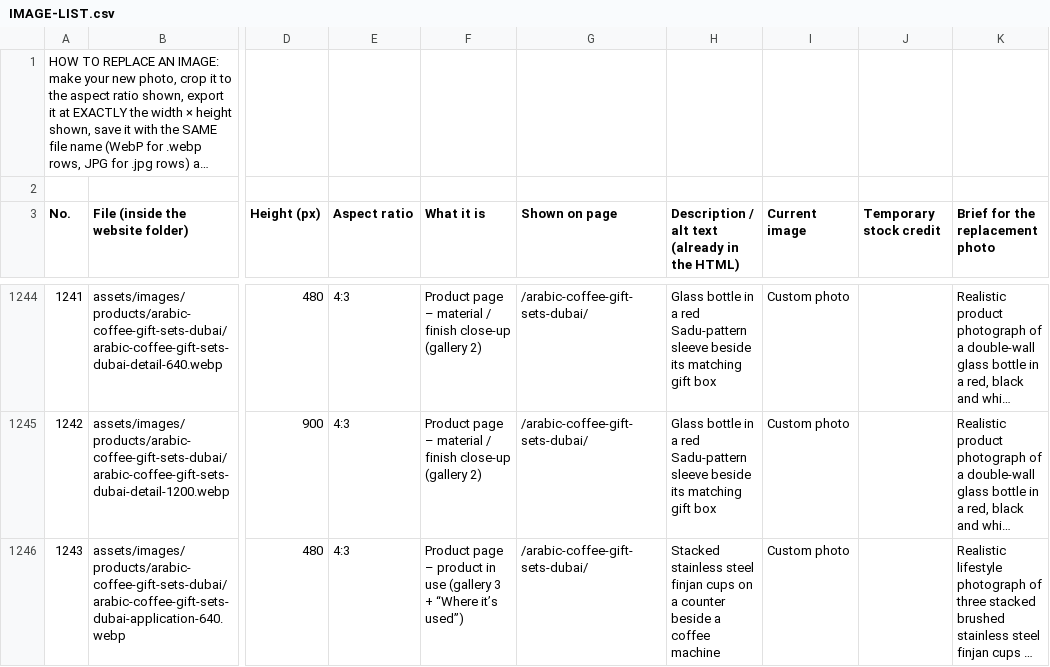
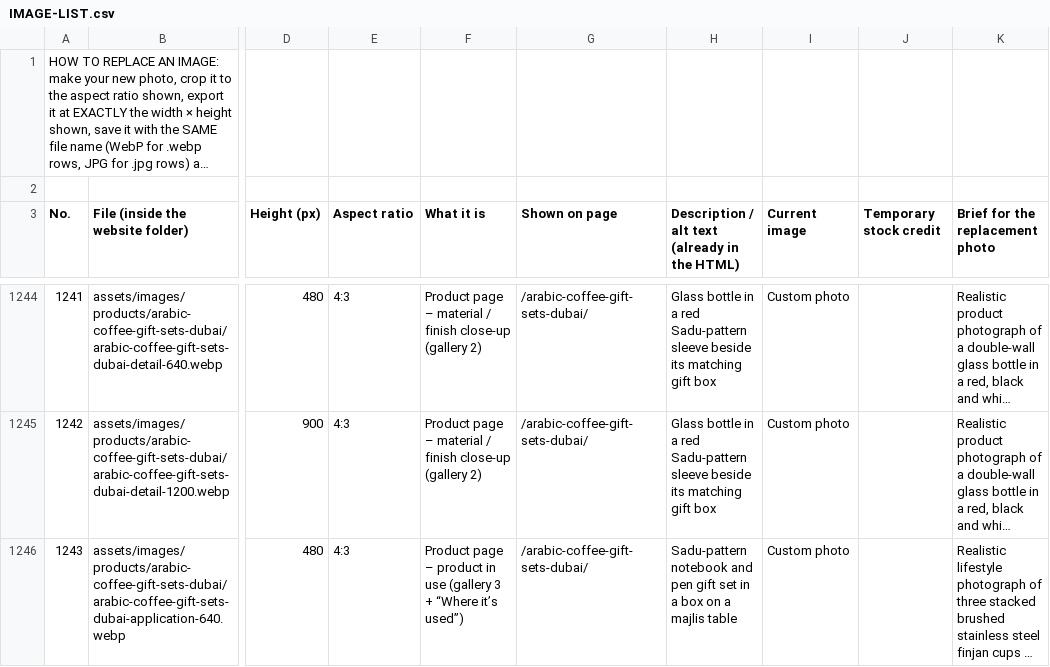
Before and after one commit to infindigital/flashprint, a CSV file: IMAGE-LIST.csv, drawn as a sheet; only a part is shown, gaps mark what is left out; long unchanged cells end in …; the diff covers the shown part only; the diff names each change by its address in the sheet, - before the commit and + after, or states it on an @@ line.

```diff
--- a/IMAGE-LIST.csv
+++ b/IMAGE-LIST.csv
-H1246: Stacked stainless steel finjan cups on a counter beside a coffee machine
+H1246: Sadu-pattern notebook and pen gift set in a box on a majlis table
```
Also changed, not shown: 51 edited cells elsewhere in this file, 38 other files.
